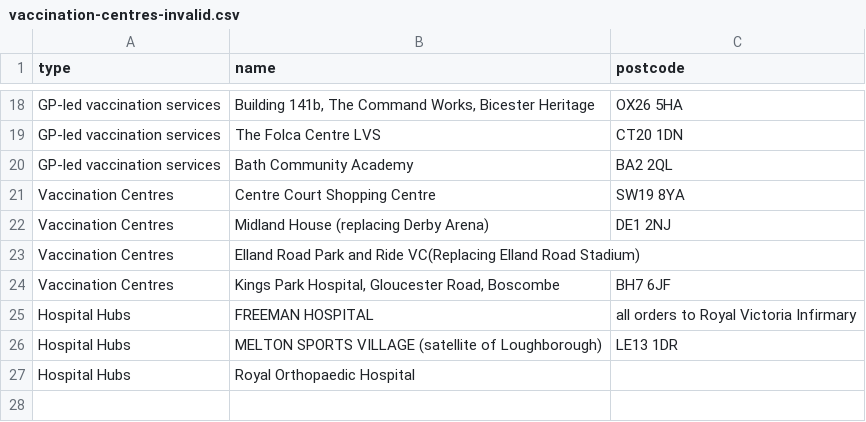
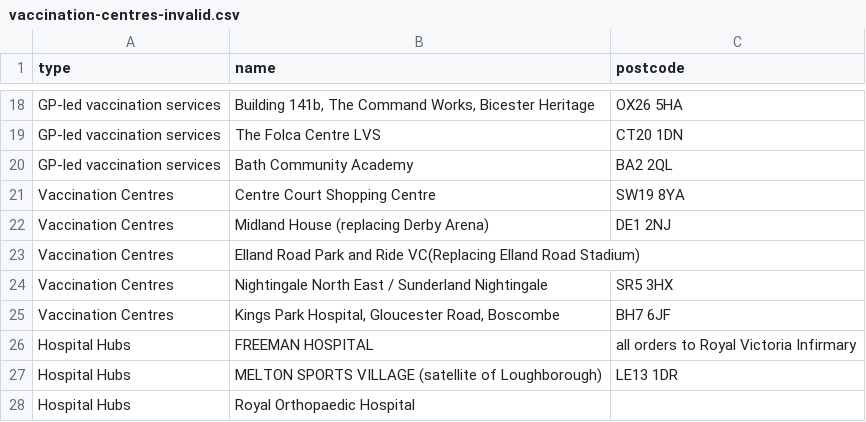
Before and after one commit to odileeds/covid-demographics, a CSV file: data/vaccination-centres-invalid.csv, drawn as a sheet; only a part is shown, gaps mark what is left out; the diff names each change by its address in the sheet, - before the commit and + after, or states it on an @@ line.

Commit message:
Flat: latest data (2022-08-31T01:52:13.190Z) {   "date": "2022-08-31T01:52:13.190Z",   "files": [     {       "name": "data/vaccination-centres-invalid.csv",       "deltaBytes": 77,       "source": "https://www.england.nhs.uk/coronavirus/wp-content/uploads/sites/52/2021/01/List-of-vaccination-sites-17-November-2021.xlsx"     },     {       "name": "data/vaccination-centres.csv",       "deltaBytes": -138,       "source": "https://www.england.nhs.uk/coronavirus/wp-content/uploads/sites/52/2021/01/List-of-vaccination-sites-17-November-2021.xlsx"     },     {       "name": "data/vaccination-centres.geojson",       "deltaBytes": -336,       "source": "https://www.england.nhs.uk/coronavirus/wp-content/uploads/sites/52/2021/01/List-of-vaccination-sites-17-November-2021.xlsx"     }   ] }

```diff
--- a/data/vaccination-centres-invalid.csv
+++ b/data/vaccination-centres-invalid.csv
+row 24: Vaccination Centres | Nightingale North East / Sunderland Nightingale | SR5 3HX
```
Also changed, not shown: data/vaccination-centres.csv, 1 other file.
